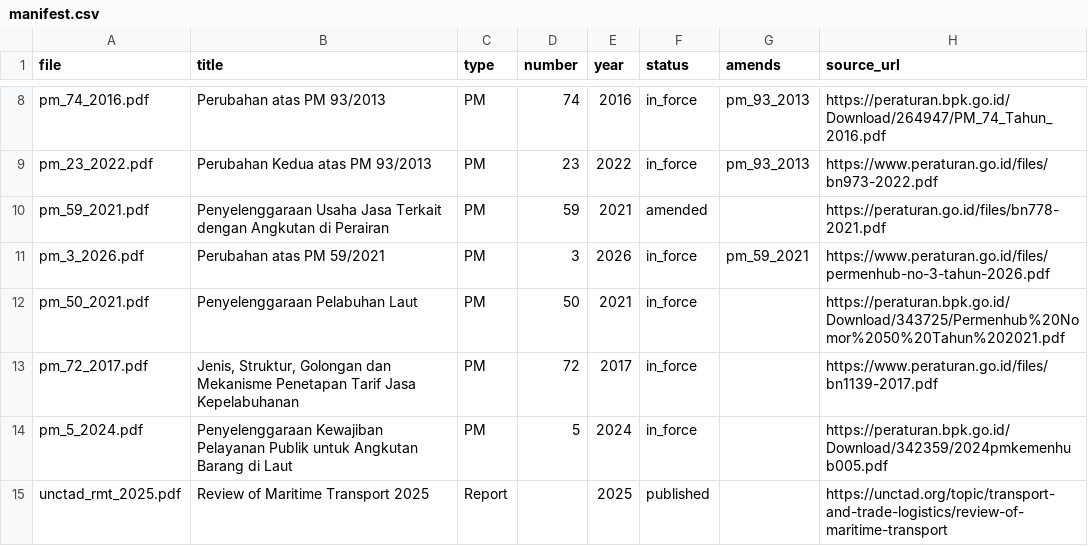
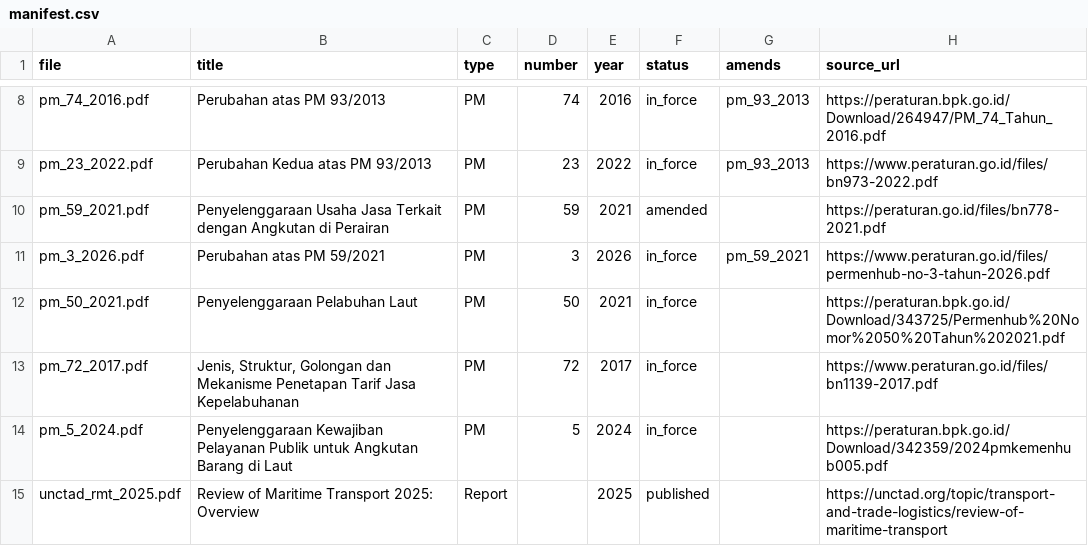
Before and after one commit to k08e24bryant/maritime-reg-rag, a CSV file: data/manifest.csv, drawn as a sheet; only a part is shown, gaps mark what is left out.

Commit message:
Phase 1 follow-up: OCR fixes, amendment links, manual overrides

```diff
--- a/data/manifest.csv
+++ b/data/manifest.csv
@@ -14,2 +14,2 @@ pm_72_2017.pdf,"Jenis, Struktur, Golongan dan Mekanisme Penetapan Tarif Jasa Kep
 pm_5_2024.pdf,Penyelenggaraan Kewajiban Pelayanan Publik untuk Angkutan Barang di Laut,PM,5,2024,in_force,,https://peraturan.bpk.go.id/Download/342359/2024pmkemenhub005.pdf
-unctad_rmt_2025.pdf,Review of Maritime Transport 2025,Report,,2025,published,,https://unctad.org/topic/transport-and-trade-logistics/review-of-maritime-transport
+unctad_rmt_2025.pdf,Review of Maritime Transport 2025: Overview,Report,,2025,published,,https://unctad.org/topic/transport-and-trade-logistics/review-of-maritime-transport
```
Also changed, not shown: 23 other files.
